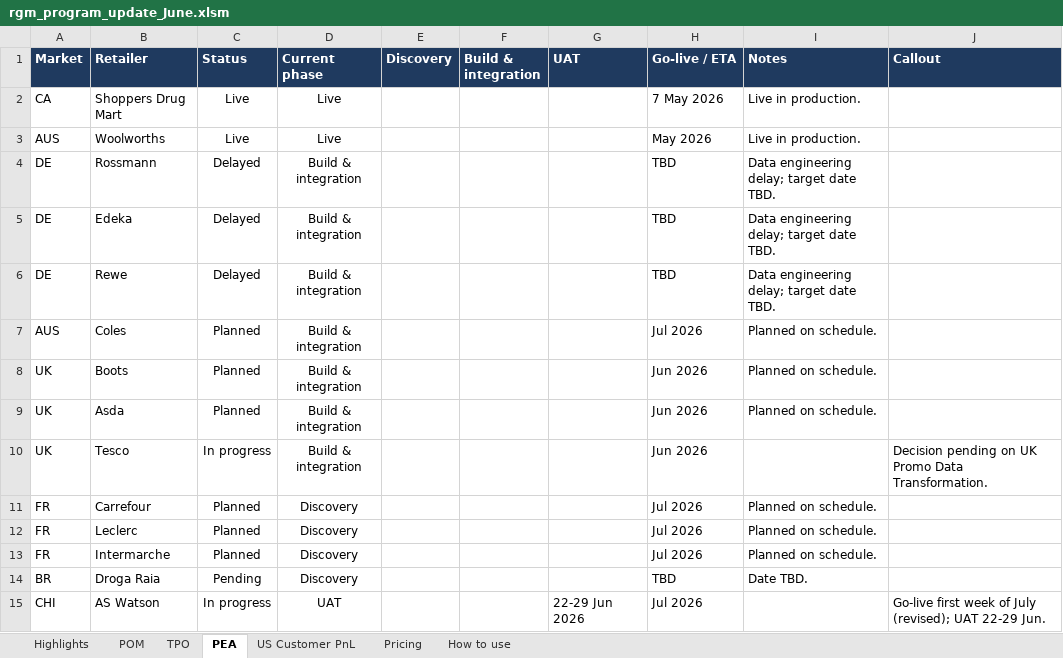
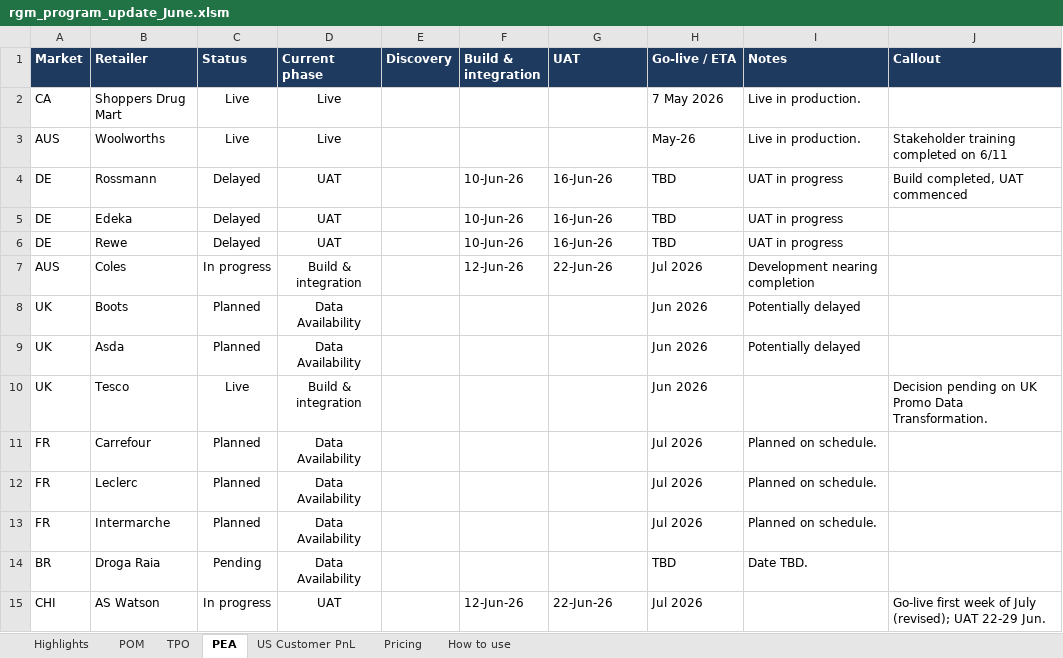
Before and after one commit to pramas01/kenvue_rgm_dashboard, an Excel workbook: rgm_program_update_June.xlsm, sheet PEA, drawn as a sheet; values as stored, in another font and other column widths than the file's, no borders; conditional formats not drawn; the diff names each change by its address in the sheet, - before the commit and + after, or states it on an @@ line.

Commit message:
revised statuses

```diff
--- a/rgm_program_update_June.xlsm (sheet PEA)
+++ b/rgm_program_update_June.xlsm (sheet PEA)
-H3 (Go-live / ETA): May 2026
+H3 (Go-live / ETA): May-26
-J3 (Callout): (empty)
+J3 (Callout): Stakeholder training completed on 6/11
-D4:D6 (Current phase): Build & integration
+D4:D6 (Current phase): UAT
-F4:F6 (Build & integration): (empty)
+F4:F6 (Build & integration): 10-Jun-26
-G4:G6 (UAT): (empty)
+G4:G6 (UAT): 16-Jun-26
-I4:I6 (Notes): Data engineering delay; target date TBD.
+I4:I6 (Notes): UAT in progress
-J4 (Callout): (empty)
+J4 (Callout): Build completed, UAT commenced
-C7 (Status): Planned
+C7 (Status): In progress
-F7 (Build & integration): (empty)
+F7 (Build & integration): 12-Jun-26
-G7 (UAT): (empty)
+G7 (UAT): 22-Jun-26
-I7 (Notes): Planned on schedule.
+I7 (Notes): Development nearing completion
-D8:D9 (Current phase): Build & integration
+D8:D9 (Current phase): Data Availability
-I8:I9 (Notes): Planned on schedule.
+I8:I9 (Notes): Potentially delayed
-C10 (Status): In progress
+C10 (Status): Live
-D11:D14 (Current phase): Discovery
+D11:D14 (Current phase): Data Availability
-F15 (Build & integration): (empty)
+F15 (Build & integration): 12-Jun-26
-G15 (UAT): 22-29 Jun 2026
+G15 (UAT): 22-Jun-26
```
Also changed, not shown: sheet TPO, sheet POM, 1 other file.
